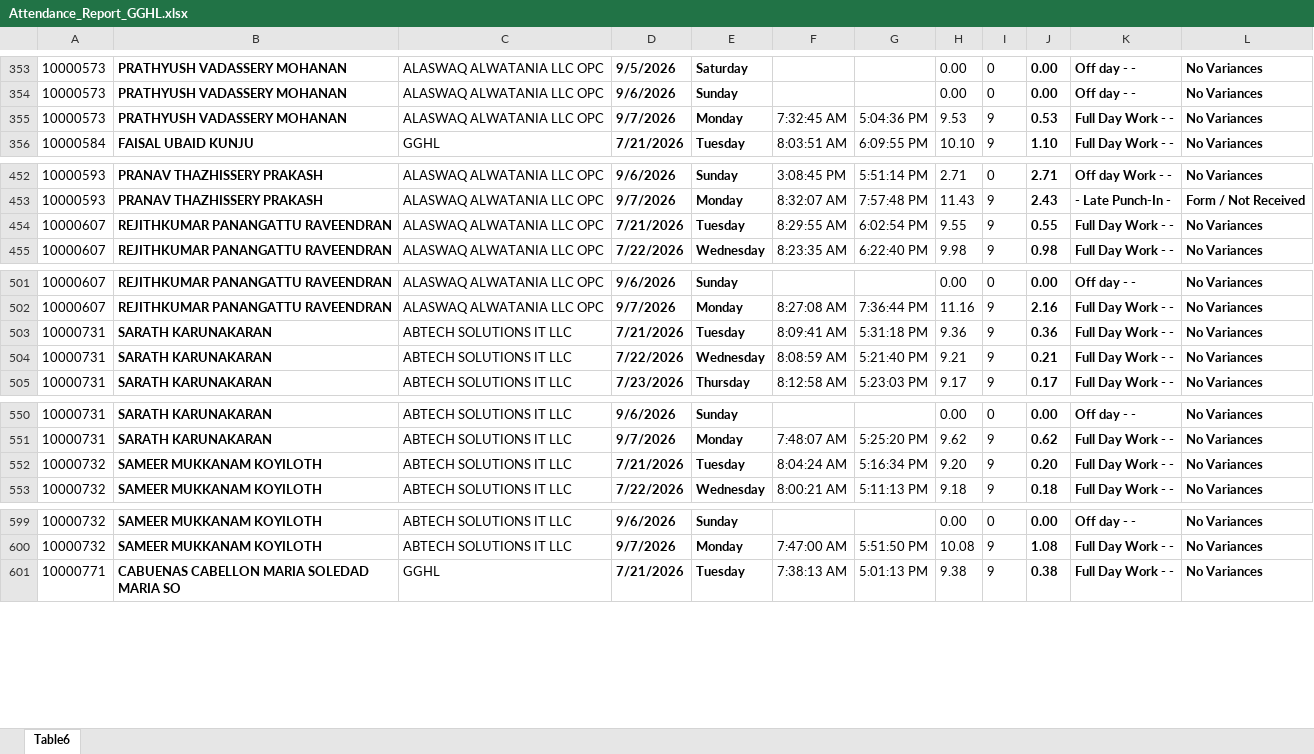
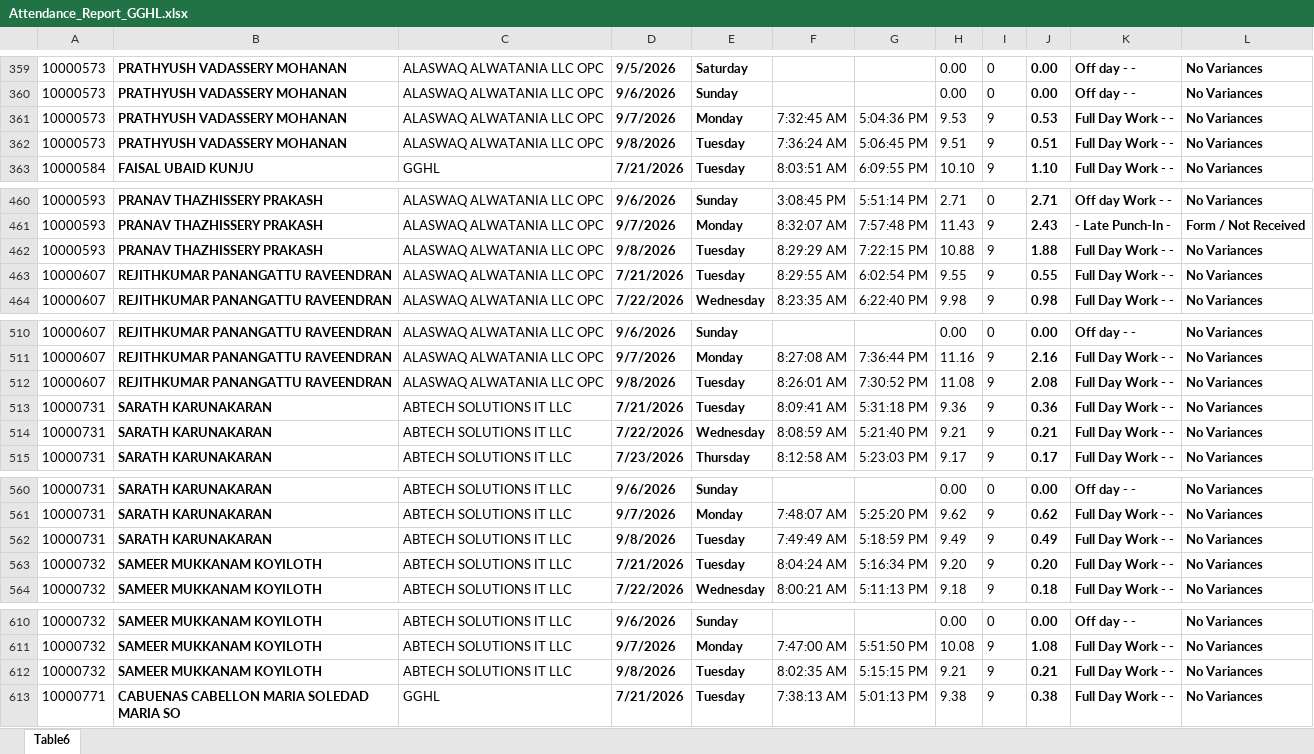
Before and after one commit to p-gghl/attendance, an Excel workbook: Attendance_Report_GGHL.xlsx, sheet Table6, drawn as a sheet; only a part is shown, gaps mark what is left out; values as stored, in another font and other column widths than the file's, no borders; charts and pictures and conditional formats and table styles not drawn; the diff covers the shown part only; the diff names each change by its address in the sheet, - before the commit and + after, or states it on an @@ line.

```diff
--- a/Attendance_Report_GGHL.xlsx (sheet Table6)
+++ b/Attendance_Report_GGHL.xlsx (sheet Table6)
+row 362: 10000573 | PRATHYUSH VADASSERY MOHANAN | ALASWAQ ALWATANIA LLC OPC | 9/8/2026 | Tuesday | 7:36:24 AM | 5:06:45 PM | 9.51 | 9 | 0.51 | Full Day Work - - | No Variances
+row 462: 10000593 | PRANAV THAZHISSERY PRAKASH | ALASWAQ ALWATANIA LLC OPC | 9/8/2026 | Tuesday | 8:29:29 AM | 7:22:15 PM | 10.88 | 9 | 1.88 | Full Day Work - - | No Variances
+row 512: 10000607 | REJITHKUMAR PANANGATTU RAVEENDRAN | ALASWAQ ALWATANIA LLC OPC | 9/8/2026 | Tuesday | 8:26:01 AM | 7:30:52 PM | 11.08 | 9 | 2.08 | Full Day Work - - | No Variances
+row 562: 10000731 | SARATH KARUNAKARAN | ABTECH SOLUTIONS IT LLC | 9/8/2026 | Tuesday | 7:49:49 AM | 5:18:59 PM | 9.49 | 9 | 0.49 | Full Day Work - - | No Variances
+row 612: 10000732 | SAMEER MUKKANAM KOYILOTH | ABTECH SOLUTIONS IT LLC | 9/8/2026 | Tuesday | 8:02:35 AM | 5:15:15 PM | 9.21 | 9 | 0.21 | Full Day Work - - | No Variances
```
Also changed, not shown: 89 added rows and 2 edited cells elsewhere in this sheet.
